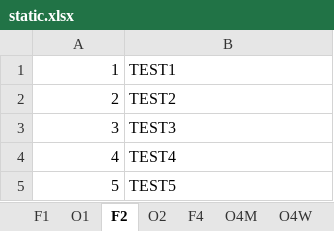
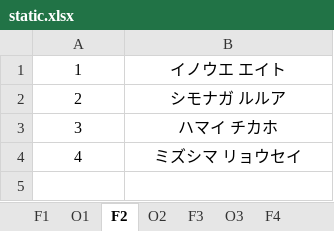
Before and after one commit to rainyt4iyo/the6, an Excel workbook: static.xlsx, sheet F2, drawn as a sheet; values as stored, in another font and other column widths than the file's, no borders; charts and pictures not drawn; the diff names each change by its address in the sheet, - before the commit and + after, or states it on an @@ line.

```diff
--- a/static.xlsx (sheet F2)
+++ b/static.xlsx (sheet F2)
+sheet tab: F3
+sheet tab: O3
-A1:A4 alignment: right
+A1:A4 alignment: center
-B1: TEST1
+B1: イノウエ エイト
-B1:B4 alignment: left
+B1:B4 alignment: center
-B2: TEST2
+B2: シモナガ ルルア
-B3: TEST3
+B3: ハマイ チカホ
-B4: TEST4
+B4: ミズシマ リョウセイ
-row 5: 5 | TEST5
```
Also changed, not shown: sheet O5M, sheet O5W, sheet O4W, sheet O4M, sheet O2, sheet F5M, 4 more sheets, other sheet tabs, charts or pictures.
